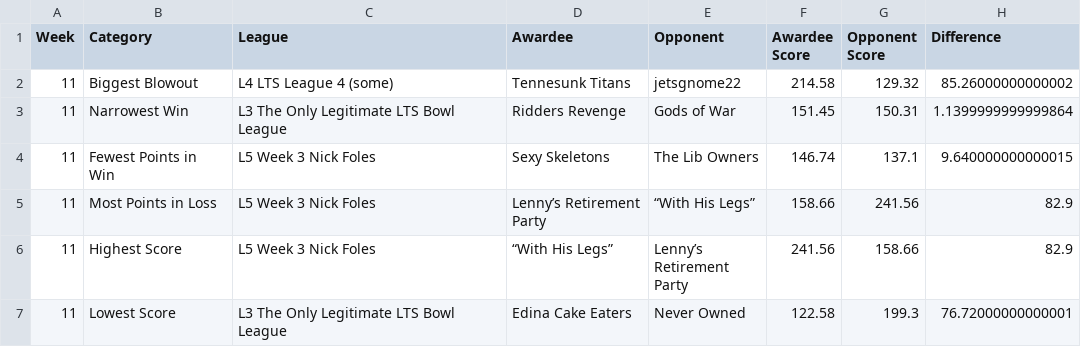
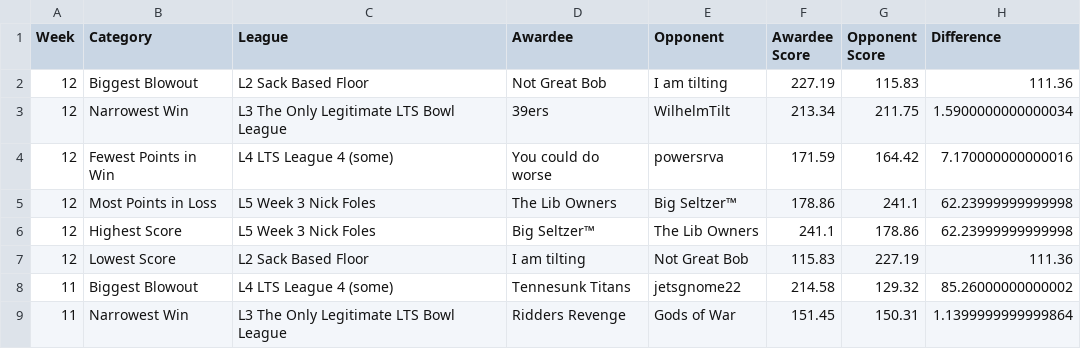
Before and after one commit to matthewdwood82/LTS-Bowl-2023, a CSV file: dat/df_weekly.csv, drawn as a sheet; only a part is shown; the shorter side is filled out with more unchanged rows.

```diff
--- a/dat/df_weekly.csv
+++ b/dat/df_weekly.csv
@@ -1,2 +1,8 @@
 Week,Category,League,Awardee,Opponent,Awardee Score,Opponent Score,Difference
+12,Biggest Blowout,L2 Sack Based Floor,Not Great Bob, I am tilting,227.19,115.83,111.36
+12,Narrowest Win,L3 The Only Legitimate LTS Bowl League,39ers,WilhelmTilt,213.34,211.75,1.5900000000000034
+12,Fewest Points in Win,L4 LTS League 4 (some),You could do worse,powersrva,171.59,164.42,7.170000000000016
+12,Most Points in Loss,L5 Week 3 Nick Foles,The Lib Owners,Big Seltzer™,178.86,241.1,62.23999999999998
+12,Highest Score,L5 Week 3 Nick Foles,Big Seltzer™,The Lib Owners,241.1,178.86,62.23999999999998
+12,Lowest Score,L2 Sack Based Floor, I am tilting,Not Great Bob,115.83,227.19,111.36
 11,Biggest Blowout,L4 LTS League 4 (some),Tennesunk Titans,jetsgnome22,214.58,129.32,85.26000000000002
```
Also changed, not shown: dat/df_eliminated.csv, dat/df_scores.csv, 3 other files.
